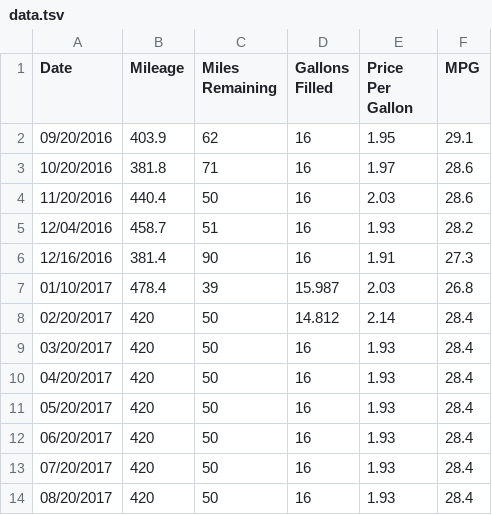
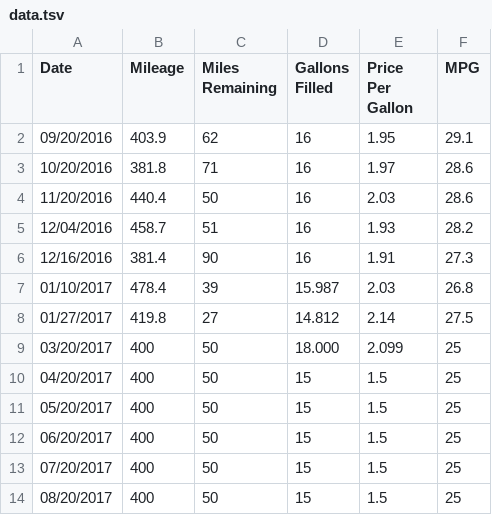
Before and after one commit to SIZMW/car-mileage-visualization, a TSV file: data.tsv, drawn as a sheet.

Commit message:
Added data for 01/27/2017. Updated dummy data to be more consistent and clear.

```diff
--- a/data.tsv
+++ b/data.tsv
@@ -7,8 +7,8 @@ Date	Mileage	Miles Remaining	Gallons Filled	Price Per Gallon	MPG
 01/10/2017	478.4	39	15.987	2.03	26.8
-02/20/2017	420	50	14.812	2.14	28.4
-03/20/2017	420	50	16	1.93	28.4
-04/20/2017	420	50	16	1.93	28.4
-05/20/2017	420	50	16	1.93	28.4
-06/20/2017	420	50	16	1.93	28.4
-07/20/2017	420	50	16	1.93	28.4
-08/20/2017	420	50	16	1.93	28.4
+01/27/2017	419.8	27	14.812	2.14	27.5
+03/20/2017	400	50	18.000	2.099	25
+04/20/2017	400	50	15	1.5	25
+05/20/2017	400	50	15	1.5	25
+06/20/2017	400	50	15	1.5	25
+07/20/2017	400	50	15	1.5	25
+08/20/2017	400	50	15	1.5	25
```
